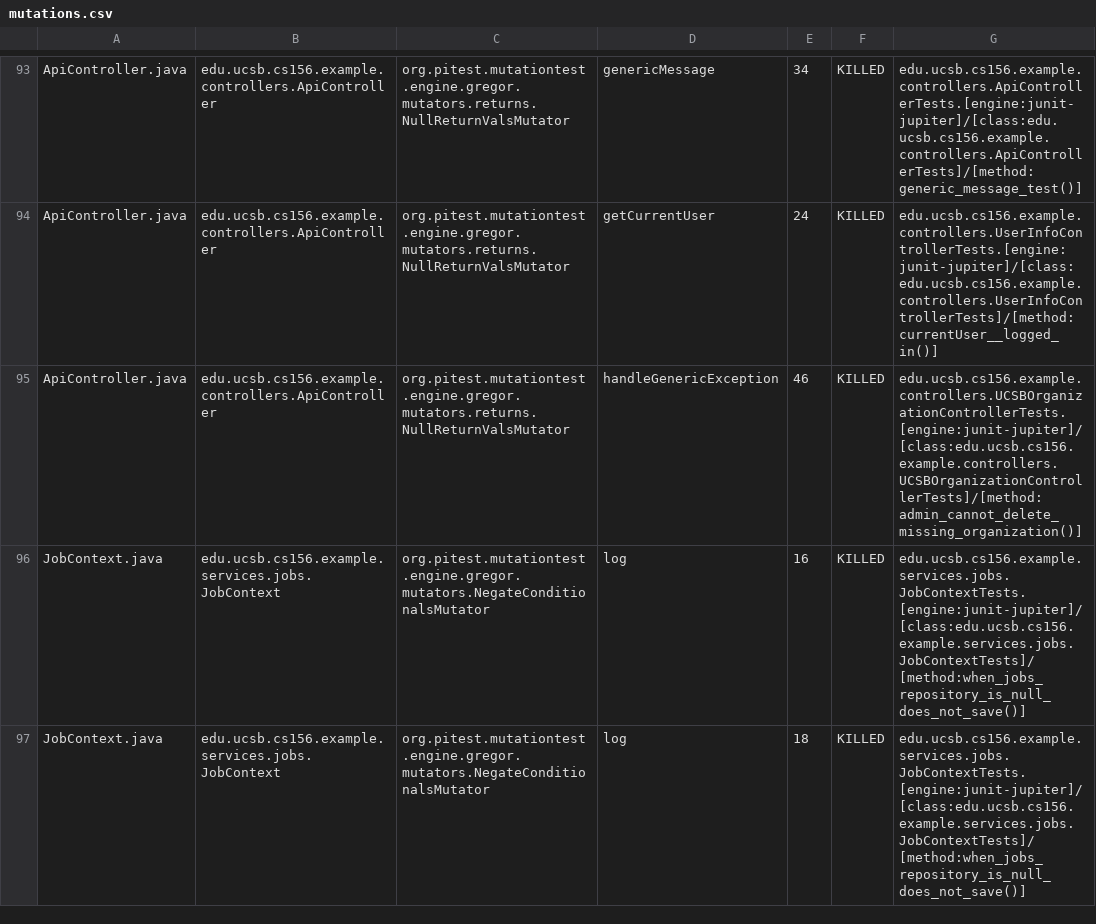
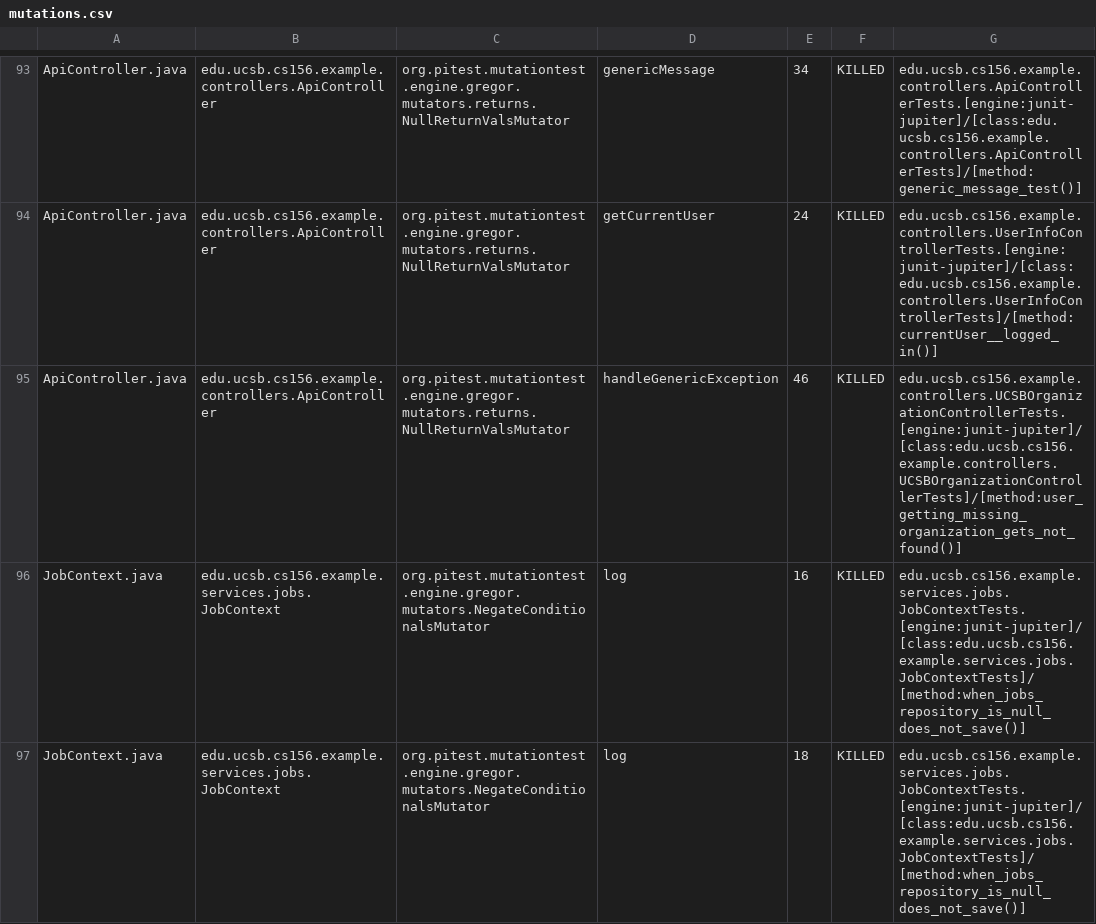
Before and after one commit to ucsb-cs156-f26/team02-f26-14, a CSV file: prs/65/pitest/mutations.csv, drawn as a sheet; only a part is shown, gaps mark what is left out.

Commit message:
Deploying to gh-pages from @ ucsb-cs156-f26/team02-f26-14@900ba0209889a941c8848d834ef39ff5543625f6 🚀

```diff
--- a/prs/65/pitest/mutations.csv
+++ b/prs/65/pitest/mutations.csv
@@ -94,3 +94,3 @@ ApiController.java,edu.ucsb.cs156.example.controllers.ApiController,org.pitest.m
 ApiController.java,edu.ucsb.cs156.example.controllers.ApiController,org.pitest.mutationtest.engine.gregor.mutators.returns.NullReturnValsMutator,getCurrentUser,24,KILLED,edu.ucsb.cs156.example.controllers.UserInfoControllerTests.[engine:junit-jupiter]/[class:edu.ucsb.cs156.example.controllers.UserInfoControllerTests]/[method:currentUser__logged_in()]
-ApiController.java,edu.ucsb.cs156.example.controllers.ApiController,org.pitest.mutationtest.engine.gregor.mutators.returns.NullReturnValsMutator,handleGenericException,46,KILLED,edu.ucsb.cs156.example.controllers.UCSBOrganizationControllerTests.[engine:junit-jupiter]/[class:edu.ucsb.cs156.example.controllers.UCSBOrganizationControllerTests]/[method:admin_cannot_delete_missing_organization()]
+ApiController.java,edu.ucsb.cs156.example.controllers.ApiController,org.pitest.mutationtest.engine.gregor.mutators.returns.NullReturnValsMutator,handleGenericException,46,KILLED,edu.ucsb.cs156.example.controllers.UCSBOrganizationControllerTests.[engine:junit-jupiter]/[class:edu.ucsb.cs156.example.controllers.UCSBOrganizationControllerTests]/[method:user_getting_missing_organization_gets_not_found()]
 JobContext.java,edu.ucsb.cs156.example.services.jobs.JobContext,org.pitest.mutationtest.engine.gregor.mutators.NegateConditionalsMutator,log,16,KILLED,edu.ucsb.cs156.example.services.jobs.JobContextTests.[engine:junit-jupiter]/[class:edu.ucsb.cs156.example.services.jobs.JobContextTests]/[method:when_jobs_repository_is_null_does_not_save()]
```
Also changed, not shown: 17 other files.
